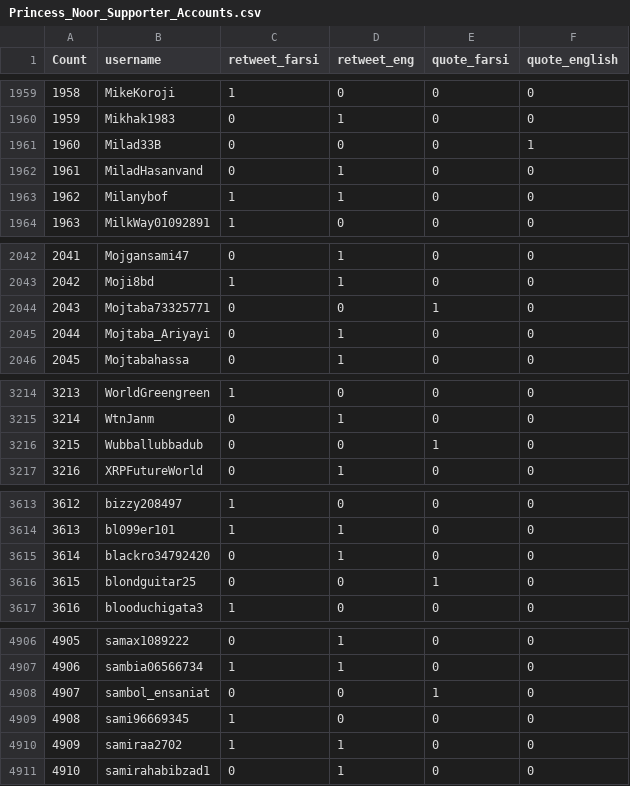
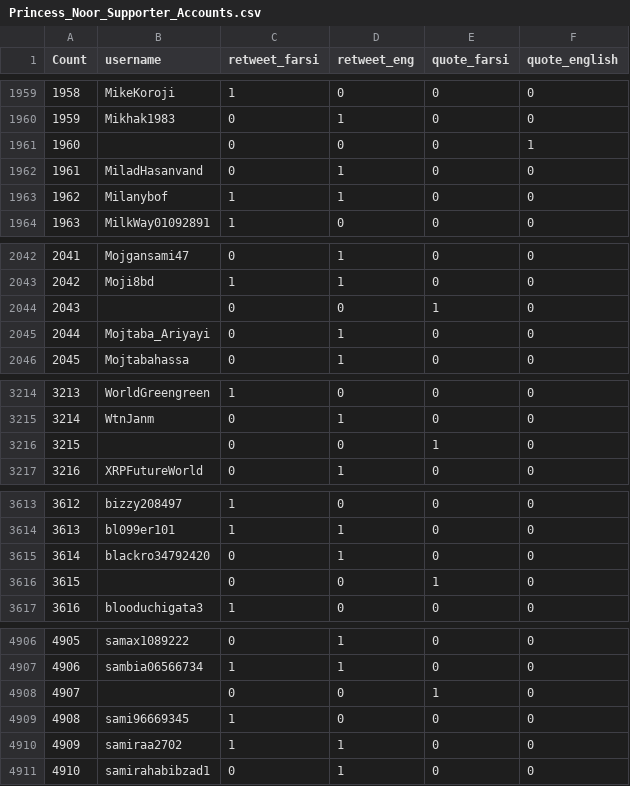
Before and after one commit to XBlocker-cmd/X-data, a CSV file: Princess_Noor_Supporter_Accounts.csv, drawn as a sheet; only a part is shown, gaps mark what is left out; the diff covers the shown part only.

```diff
--- a/Princess_Noor_Supporter_Accounts.csv
+++ b/Princess_Noor_Supporter_Accounts.csv
@@ -1960,3 +1960,3 @@ Count,username,retweet_farsi,retweet_eng,quote_farsi,quote_english
 1959,Mikhak1983,0,1,0,0
-1960,Milad33B,0,0,0,1
+1960, ,0,0,0,1
 1961,MiladHasanvand,0,1,0,0
@@ -2043,3 +2043,3 @@ Count,username,retweet_farsi,retweet_eng,quote_farsi,quote_english
 2042,Moji8bd,1,1,0,0
-2043,Mojtaba73325771,0,0,1,0
+2043, ,0,0,1,0
 2044,Mojtaba_Ariyayi,0,1,0,0
@@ -3215,3 +3215,3 @@ Count,username,retweet_farsi,retweet_eng,quote_farsi,quote_english
 3214,WtnJanm,0,1,0,0
-3215,Wubballubbadub,0,0,1,0
+3215, ,0,0,1,0
 3216,XRPFutureWorld,0,1,0,0
@@ -3615,3 +3615,3 @@ Count,username,retweet_farsi,retweet_eng,quote_farsi,quote_english
 3614,blackro34792420,0,1,0,0
-3615,blondguitar25,0,0,1,0
+3615, ,0,0,1,0
 3616,blooduchigata3,1,0,0,0
@@ -4907,3 +4907,3 @@ Count,username,retweet_farsi,retweet_eng,quote_farsi,quote_english
 4906,sambia06566734,1,1,0,0
-4907,sambol_ensaniat,0,0,1,0
+4907, ,0,0,1,0
 4908,sami96669345,1,0,0,0
```
Also changed, not shown: 6 edited cells elsewhere in this file.
